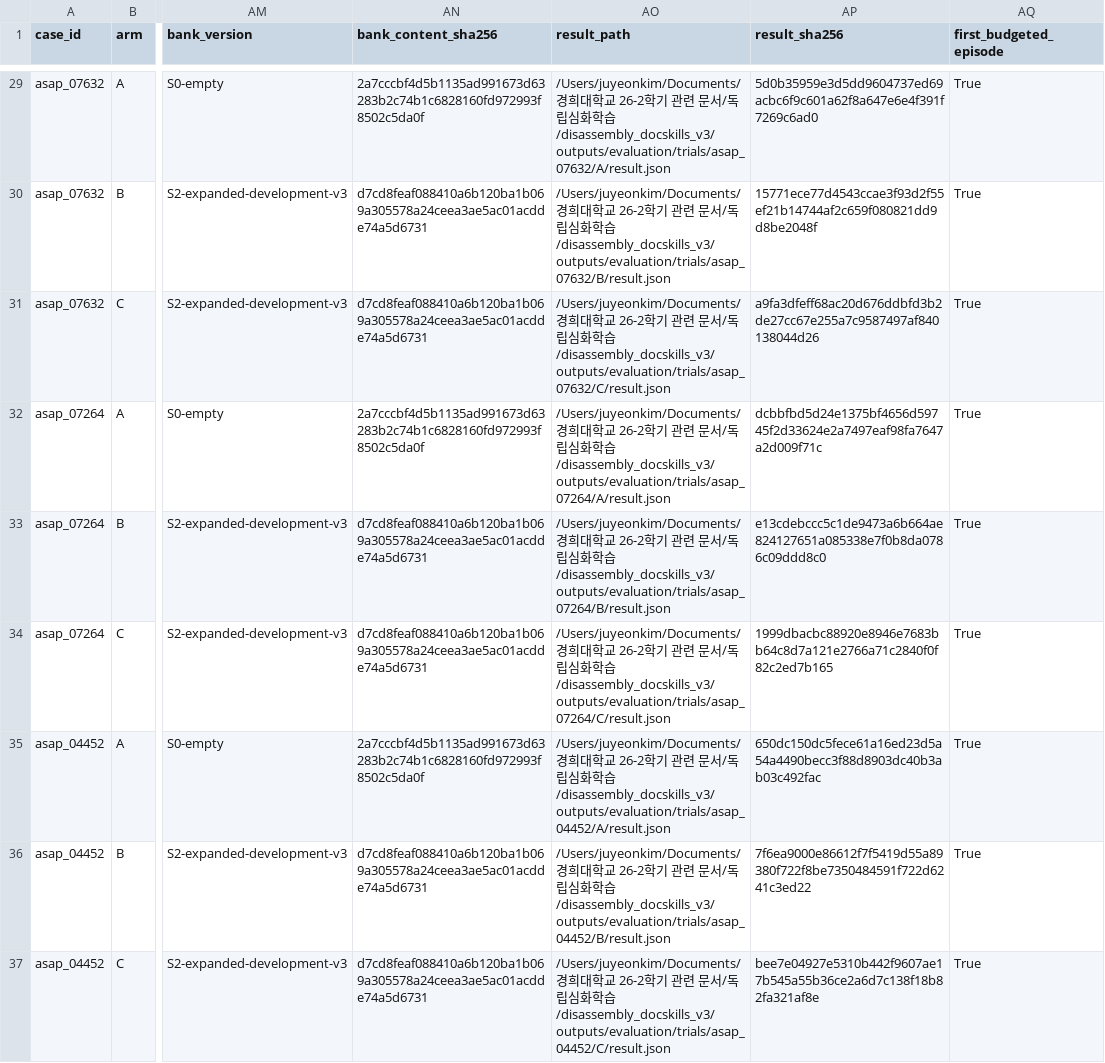
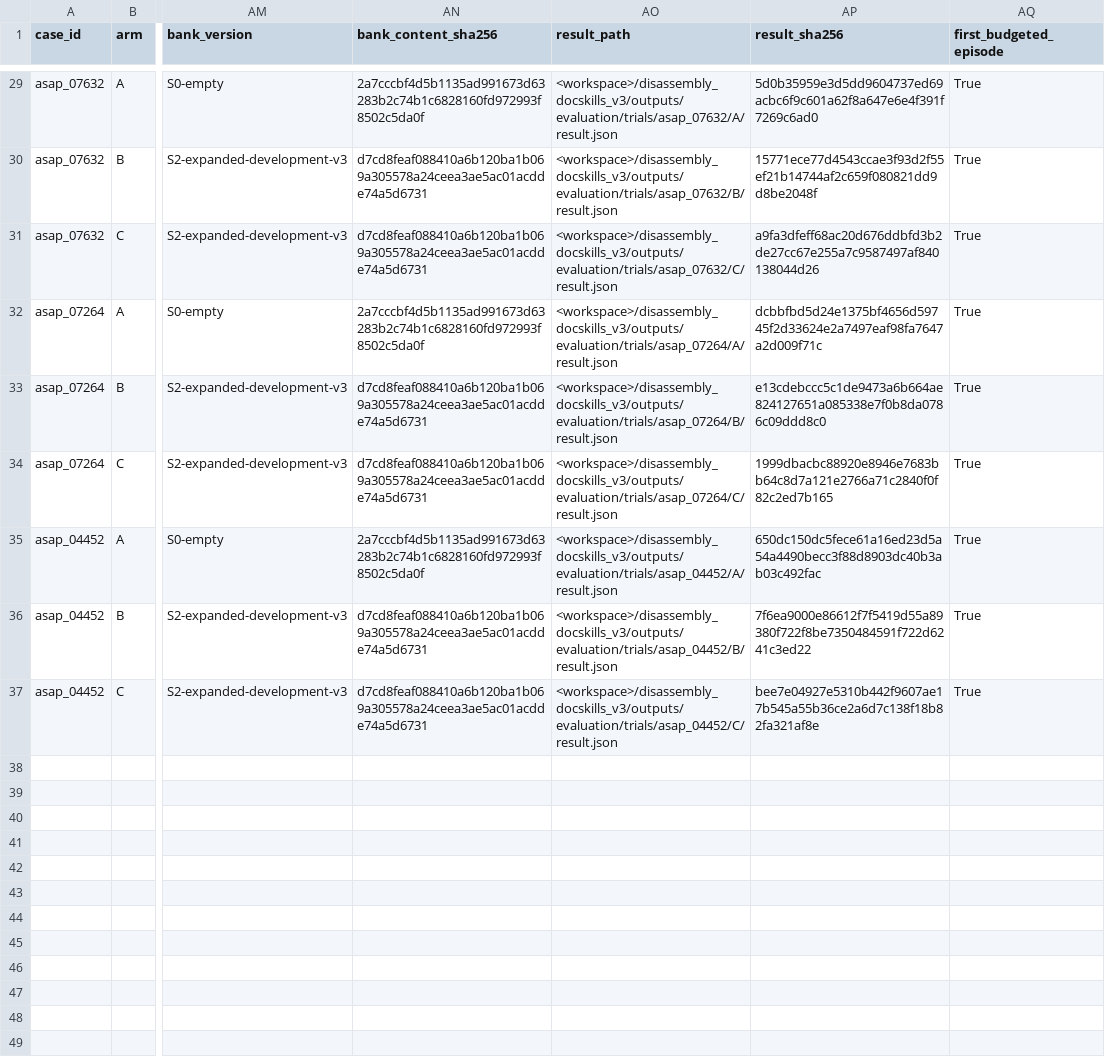
Before and after one commit to papuagigi/disassembly-planner-research, a CSV file: results/prior_v3/trials.csv, drawn as a sheet; only a part is shown, gaps mark what is left out; the diff covers the shown part only; the diff names each change by its address in the sheet, - before the commit and + after, or states it on an @@ line.

```diff
--- a/results/prior_v3/trials.csv
+++ b/results/prior_v3/trials.csv
-AO29 (result_path): /Users/juyeonkim/Documents/경희대학교 26-2학기 관련 문서/독립심화학습/disassembly_docskills_v3/outputs/evaluation/trials/asap_07632/A/result.json
+AO29 (result_path): <workspace>/disassembly_docskills_v3/outputs/evaluation/trials/asap_07632/A/result.json
-AO30 (result_path): /Users/juyeonkim/Documents/경희대학교 26-2학기 관련 문서/독립심화학습/disassembly_docskills_v3/outputs/evaluation/trials/asap_07632/B/result.json
+AO30 (result_path): <workspace>/disassembly_docskills_v3/outputs/evaluation/trials/asap_07632/B/result.json
-AO31 (result_path): /Users/juyeonkim/Documents/경희대학교 26-2학기 관련 문서/독립심화학습/disassembly_docskills_v3/outputs/evaluation/trials/asap_07632/C/result.json
+AO31 (result_path): <workspace>/disassembly_docskills_v3/outputs/evaluation/trials/asap_07632/C/result.json
-AO32 (result_path): /Users/juyeonkim/Documents/경희대학교 26-2학기 관련 문서/독립심화학습/disassembly_docskills_v3/outputs/evaluation/trials/asap_07264/A/result.json
+AO32 (result_path): <workspace>/disassembly_docskills_v3/outputs/evaluation/trials/asap_07264/A/result.json
-AO33 (result_path): /Users/juyeonkim/Documents/경희대학교 26-2학기 관련 문서/독립심화학습/disassembly_docskills_v3/outputs/evaluation/trials/asap_07264/B/result.json
+AO33 (result_path): <workspace>/disassembly_docskills_v3/outputs/evaluation/trials/asap_07264/B/result.json
-AO34 (result_path): /Users/juyeonkim/Documents/경희대학교 26-2학기 관련 문서/독립심화학습/disassembly_docskills_v3/outputs/evaluation/trials/asap_07264/C/result.json
+AO34 (result_path): <workspace>/disassembly_docskills_v3/outputs/evaluation/trials/asap_07264/C/result.json
-AO35 (result_path): /Users/juyeonkim/Documents/경희대학교 26-2학기 관련 문서/독립심화학습/disassembly_docskills_v3/outputs/evaluation/trials/asap_04452/A/result.json
+AO35 (result_path): <workspace>/disassembly_docskills_v3/outputs/evaluation/trials/asap_04452/A/result.json
-AO36 (result_path): /Users/juyeonkim/Documents/경희대학교 26-2학기 관련 문서/독립심화학습/disassembly_docskills_v3/outputs/evaluation/trials/asap_04452/B/result.json
+AO36 (result_path): <workspace>/disassembly_docskills_v3/outputs/evaluation/trials/asap_04452/B/result.json
-AO37 (result_path): /Users/juyeonkim/Documents/경희대학교 26-2학기 관련 문서/독립심화학습/disassembly_docskills_v3/outputs/evaluation/trials/asap_04452/C/result.json
+AO37 (result_path): <workspace>/disassembly_docskills_v3/outputs/evaluation/trials/asap_04452/C/result.json
```
Also changed, not shown: 27 edited cells elsewhere in this file, results/final_v6/trials.csv, 21 other files.
